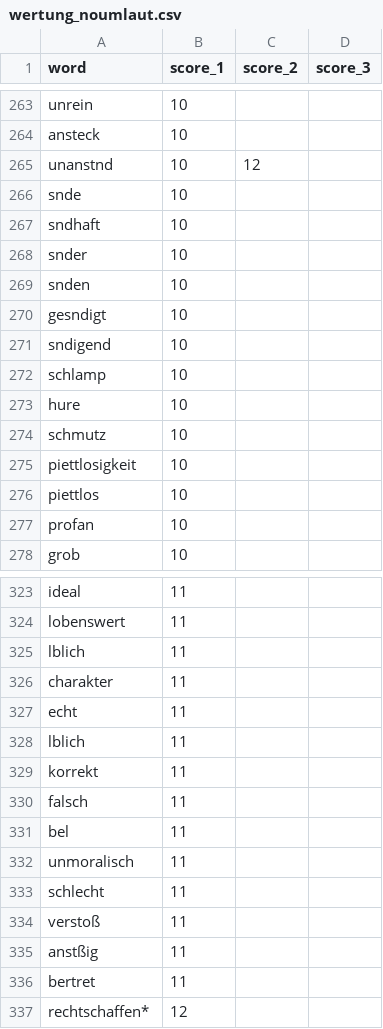
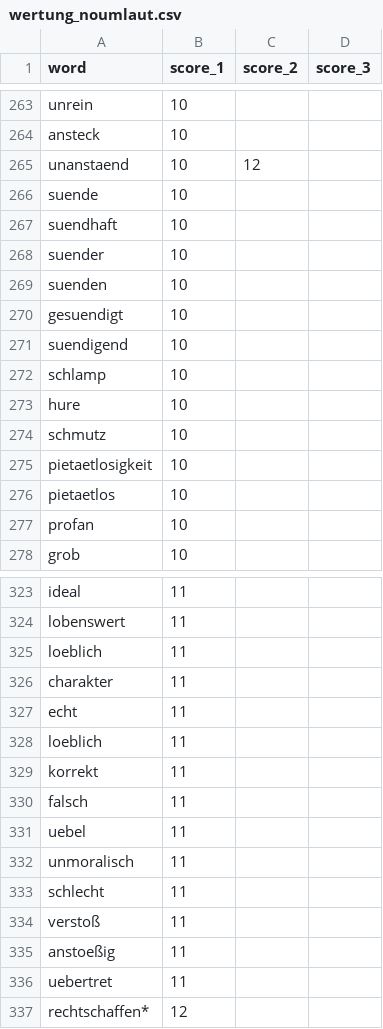
Before and after one commit to Reeche/Twitter_NLP, a CSV file: wertung_noumlaut.csv, drawn as a sheet; only a part is shown, gaps mark what is left out; the diff covers the shown part only.

```diff
--- a/wertung_noumlaut.csv
+++ b/wertung_noumlaut.csv
@@ -264,9 +264,9 @@ unrein,10,,
 ansteck,10,,
-unanstnd,10,12,
-snde,10,,
-sndhaft,10,,
-snder,10,,
-snden,10,,
-gesndigt,10,,
-sndigend,10,,
+unanstaend,10,12,
+suende,10,,
+suendhaft,10,,
+suender,10,,
+suenden,10,,
+gesuendigt,10,,
+suendigend,10,,
 schlamp,10,,
@@ -274,4 +274,4 @@ hure,10,,
 schmutz,10,,
-piettlosigkeit,10,,
-piettlos,10,,
+pietaetlosigkeit,10,,
+pietaetlos,10,,
 profan,10,,
@@ -324,9 +324,9 @@ ideal,11,,
 lobenswert,11,,
-lblich,11,,
+loeblich,11,,
 charakter,11,,
 echt,11,,
-lblich,11,,
+loeblich,11,,
 korrekt,11,,
 falsch,11,,
-bel,11,,
+uebel,11,,
 unmoralisch,11,,
@@ -334,4 +334,4 @@ schlecht,11,,
 verstoß,11,,
-anstßig,11,,
-bertret,11,,
+anstoeßig,11,,
+uebertret,11,,
 rechtschaffen*,12,,
```
Also changed, not shown: 59 edited cells elsewhere in this file, scores.csv, scores_normalised.csv, 3 other files.
